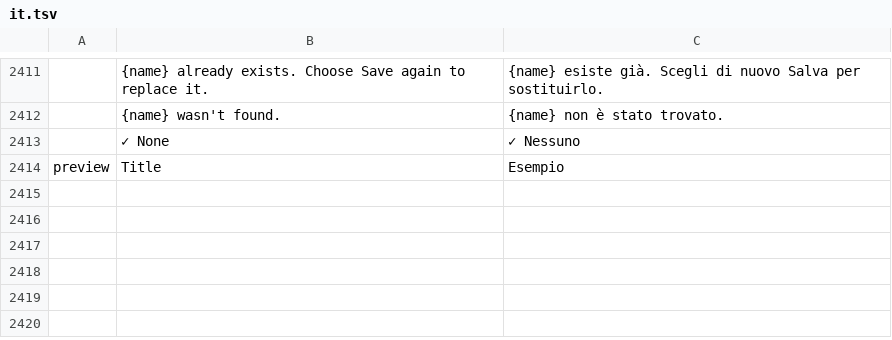
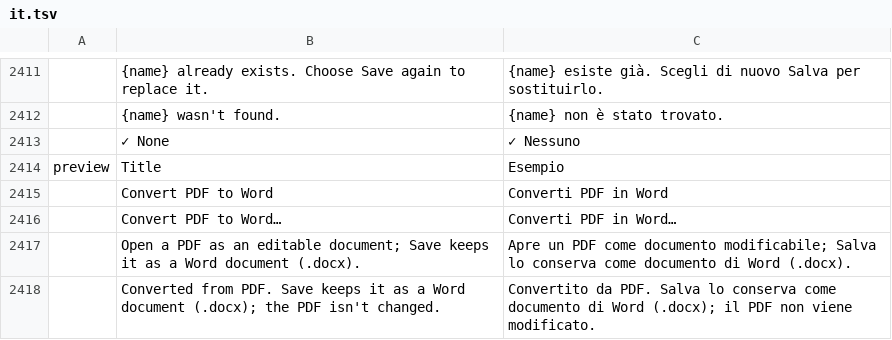
Before and after one commit to abahvictor360-sketch/Wordpadx, a TSV file: crates/ui-egui/src/i18n/it.tsv, drawn as a sheet; only a part is shown, gaps mark what is left out.

```diff
--- a/crates/ui-egui/src/i18n/it.tsv
+++ b/crates/ui-egui/src/i18n/it.tsv
@@ -2414 +2414,5 @@
 preview	Title	Esempio
+	Convert PDF to Word	Converti PDF in Word
+	Convert PDF to Word…	Converti PDF in Word…
+	Open a PDF as an editable document; Save keeps it as a Word document (.docx).	Apre un PDF come documento modificabile; Salva lo conserva come documento di Word (.docx).
+	Converted from PDF. Save keeps it as a Word document (.docx); the PDF isn't changed.	Convertito da PDF. Salva lo conserva come documento di Word (.docx); il PDF non viene modificato.
```
Also changed, not shown: crates/ui-egui/src/i18n/ja.tsv, crates/ui-egui/src/i18n/ru.tsv, 10 other files.
